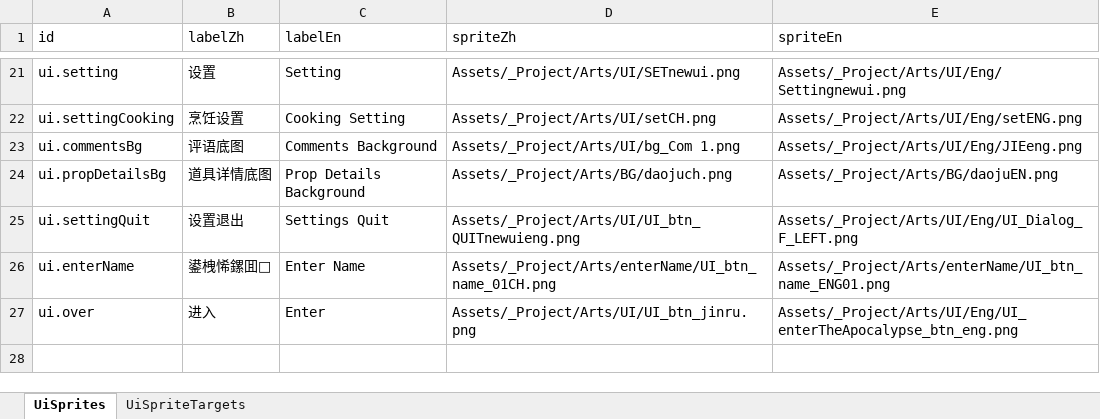
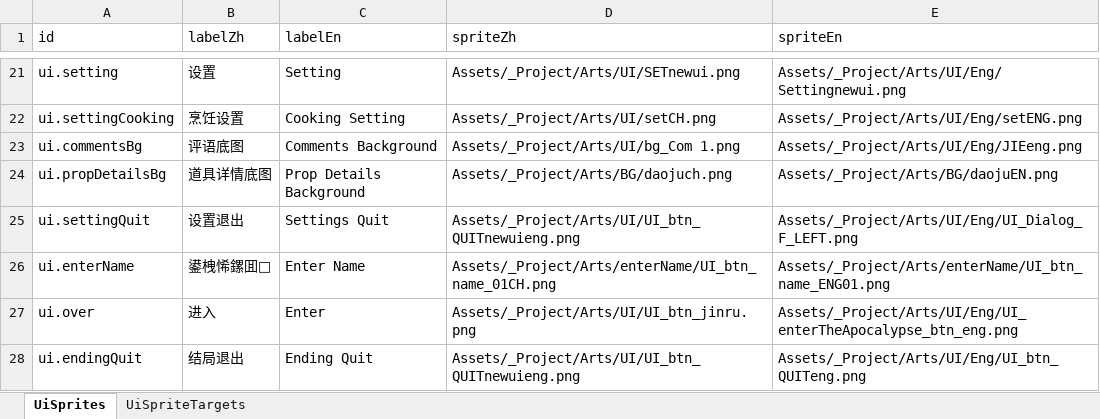
Before and after one commit to tujiali53-alt/TGJ_music, an Excel workbook: CookingClient/Assets/_Project/Data/Tables/UiSpriteTables.xlsx, sheet UiSprites, drawn as a sheet; only a part is shown, gaps mark what is left out; values as stored, in another font and other column widths than the file's, no borders; the diff names each change by its address in the sheet, - before the commit and + after, or states it on an @@ line.

```diff
--- a/CookingClient/Assets/_Project/Data/Tables/UiSpriteTables.xlsx (sheet UiSprites)
+++ b/CookingClient/Assets/_Project/Data/Tables/UiSpriteTables.xlsx (sheet UiSprites)
+row 28: ui.endingQuit | 结局退出 | Ending Quit | Assets/_Project/Arts/UI/UI_btn_QUITnewuieng.png | Assets/_Project/Arts/UI/Eng/UI_btn_QUITeng.png
```
Also changed, not shown: sheet UiSpriteTargets, CookingClient/Assets/_Project/Data/Tables/DiaryTables.xlsx, CookingClient/Assets/_Project/Data/Tables/EndingTables.xlsx, 11 other files.
